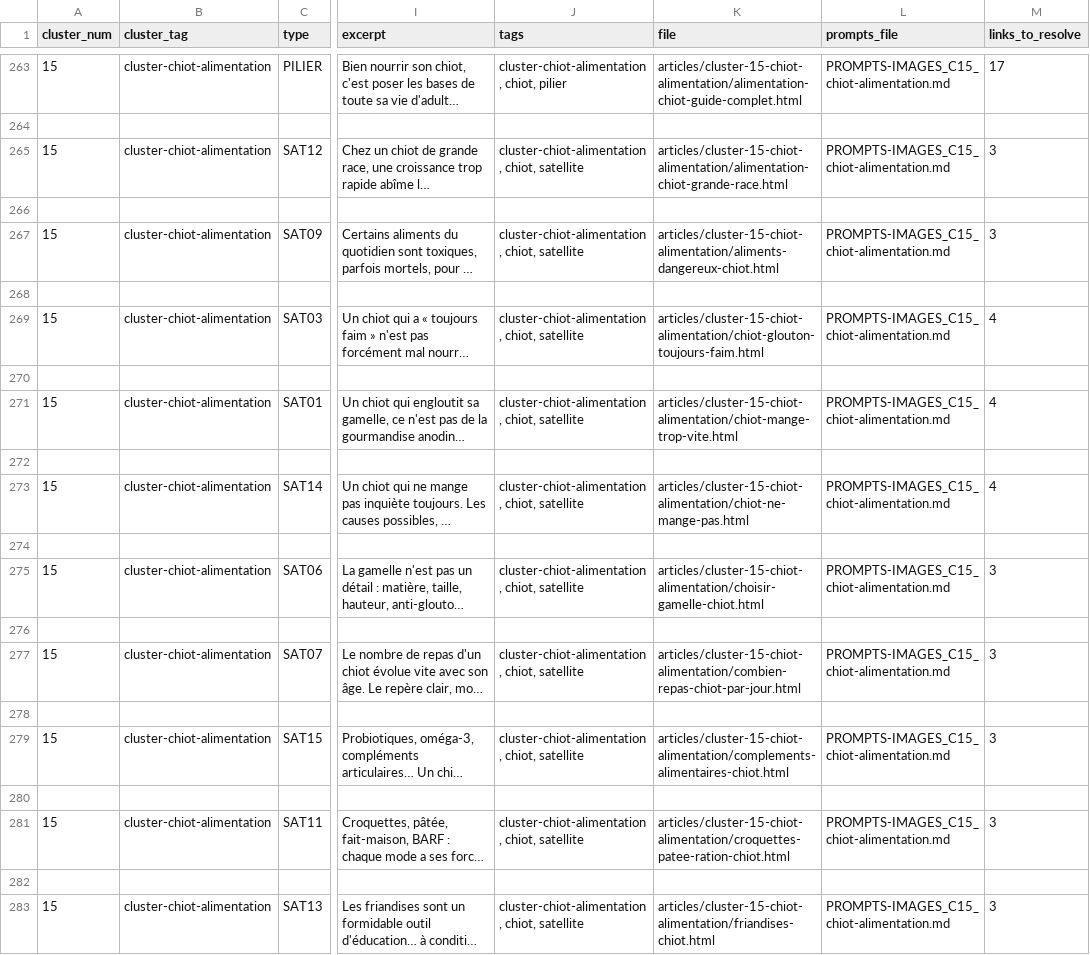
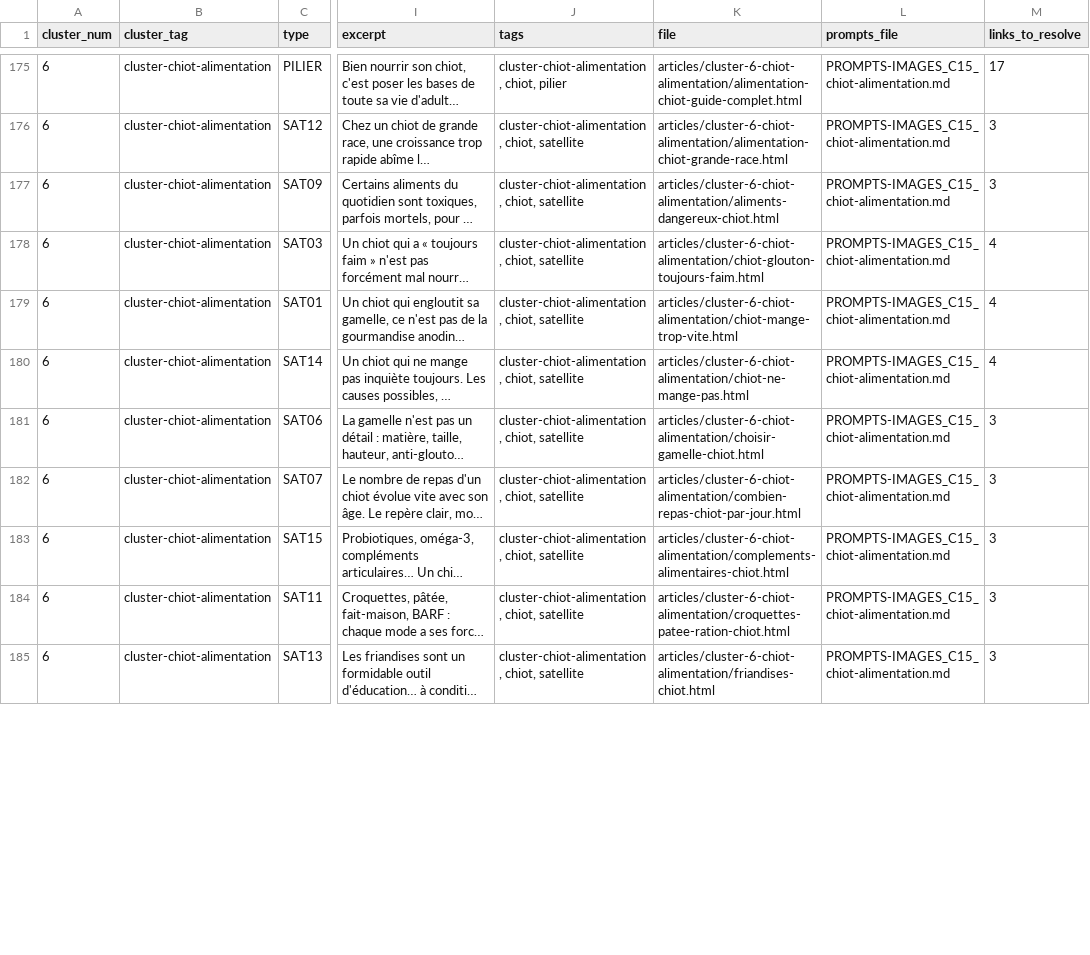
Before and after one commit to Regis777/gus-frost-blog, a CSV file: gus-frost-blog/manifest.csv, drawn as a sheet; only a part is shown, gaps mark what is left out; long unchanged cells end in …; removed rows and columns are numbered as before the commit, all else as after; rows hold the shown columns only; the diff covers the shown part only; the diff names each change by its address in the sheet, - before the commit and + after, or states it on an @@ line.

```diff
--- a/gus-frost-blog/manifest.csv
+++ b/gus-frost-blog/manifest.csv
-A175 (cluster_num): 15
+A175 (cluster_num): 6
-K175 (file): articles/cluster-15-chiot-alimentation/alimentation-chiot-guide-complet.html
+K175 (file): articles/cluster-6-chiot-alimentation/alimentation-chiot-guide-complet.html
-row 264: (empty)
-A176 (cluster_num): 15
+A176 (cluster_num): 6
-K176 (file): articles/cluster-15-chiot-alimentation/alimentation-chiot-grande-race.html
+K176 (file): articles/cluster-6-chiot-alimentation/alimentation-chiot-grande-race.html
-row 266: (empty)
-A177 (cluster_num): 15
+A177 (cluster_num): 6
-K177 (file): articles/cluster-15-chiot-alimentation/aliments-dangereux-chiot.html
+K177 (file): articles/cluster-6-chiot-alimentation/aliments-dangereux-chiot.html
-row 268: (empty)
-A178 (cluster_num): 15
+A178 (cluster_num): 6
-K178 (file): articles/cluster-15-chiot-alimentation/chiot-glouton-toujours-faim.html
+K178 (file): articles/cluster-6-chiot-alimentation/chiot-glouton-toujours-faim.html
-row 270: (empty)
-A179 (cluster_num): 15
+A179 (cluster_num): 6
-K179 (file): articles/cluster-15-chiot-alimentation/chiot-mange-trop-vite.html
+K179 (file): articles/cluster-6-chiot-alimentation/chiot-mange-trop-vite.html
-row 272: (empty)
-A180 (cluster_num): 15
+A180 (cluster_num): 6
-K180 (file): articles/cluster-15-chiot-alimentation/chiot-ne-mange-pas.html
+K180 (file): articles/cluster-6-chiot-alimentation/chiot-ne-mange-pas.html
-row 274: (empty)
-A181 (cluster_num): 15
+A181 (cluster_num): 6
-K181 (file): articles/cluster-15-chiot-alimentation/choisir-gamelle-chiot.html
+K181 (file): articles/cluster-6-chiot-alimentation/choisir-gamelle-chiot.html
-row 276: (empty)
-A182 (cluster_num): 15
+A182 (cluster_num): 6
-K182 (file): articles/cluster-15-chiot-alimentation/combien-repas-chiot-par-jour.html
+K182 (file): articles/cluster-6-chiot-alimentation/combien-repas-chiot-par-jour.html
-row 278: (empty)
-A183 (cluster_num): 15
+A183 (cluster_num): 6
-K183 (file): articles/cluster-15-chiot-alimentation/complements-alimentaires-chiot.html
+K183 (file): articles/cluster-6-chiot-alimentation/complements-alimentaires-chiot.html
-row 280: (empty)
-A184 (cluster_num): 15
+A184 (cluster_num): 6
-K184 (file): articles/cluster-15-chiot-alimentation/croquettes-patee-ration-chiot.html
+K184 (file): articles/cluster-6-chiot-alimentation/croquettes-patee-ration-chiot.html
-row 282: (empty)
-A185 (cluster_num): 15
+A185 (cluster_num): 6
-K185 (file): articles/cluster-15-chiot-alimentation/friandises-chiot.html
+K185 (file): articles/cluster-6-chiot-alimentation/friandises-chiot.html
```
Also changed, not shown: 106 removed rows and 10 edited cells elsewhere in this file, 51 other files.
